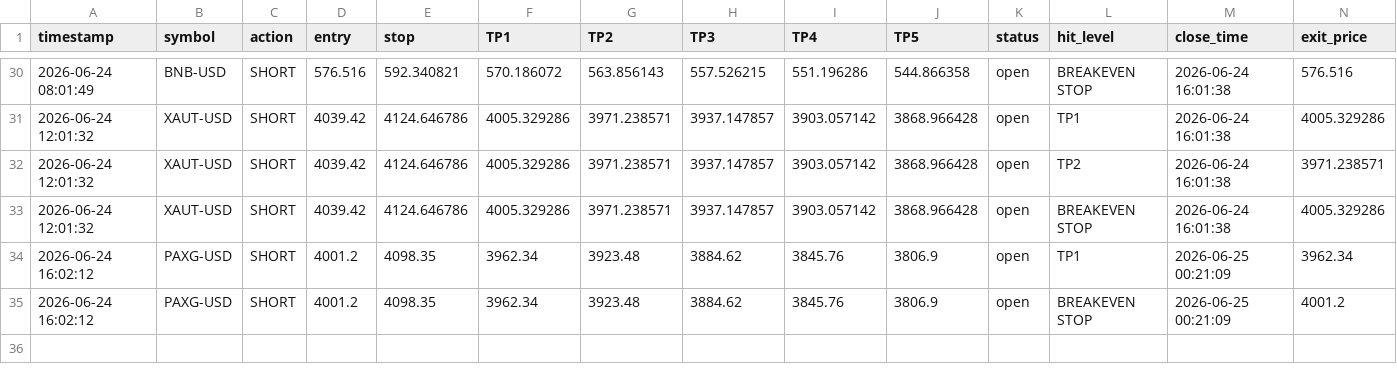
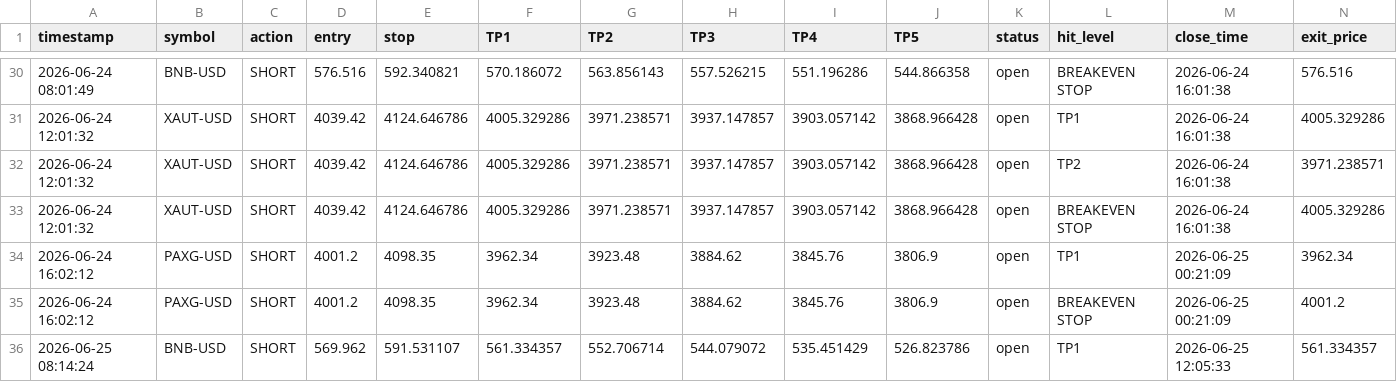
Before and after one commit to mrakbar8175-blip/Crypto-signal-bot, a CSV file: crypto_trade_results.csv, drawn as a sheet; only a part is shown, gaps mark what is left out; rows hold the shown columns only; the diff names each change by its address in the sheet, - before the commit and + after, or states it on an @@ line.

```diff
--- a/crypto_trade_results.csv
+++ b/crypto_trade_results.csv
+row 36: 2026-06-25 08:14:24 | BNB-USD | SHORT | 569.962 | 591.531107 | 561.334357 | 552.706714 | 544.079072 | 535.451429 | 526.823786 | open | TP1 | 2026-06-25 12:05:33 | 561.334357
```
Also changed, not shown: crypto_open_trades.csv, crypto_trade_log.csv, 1 other file.
